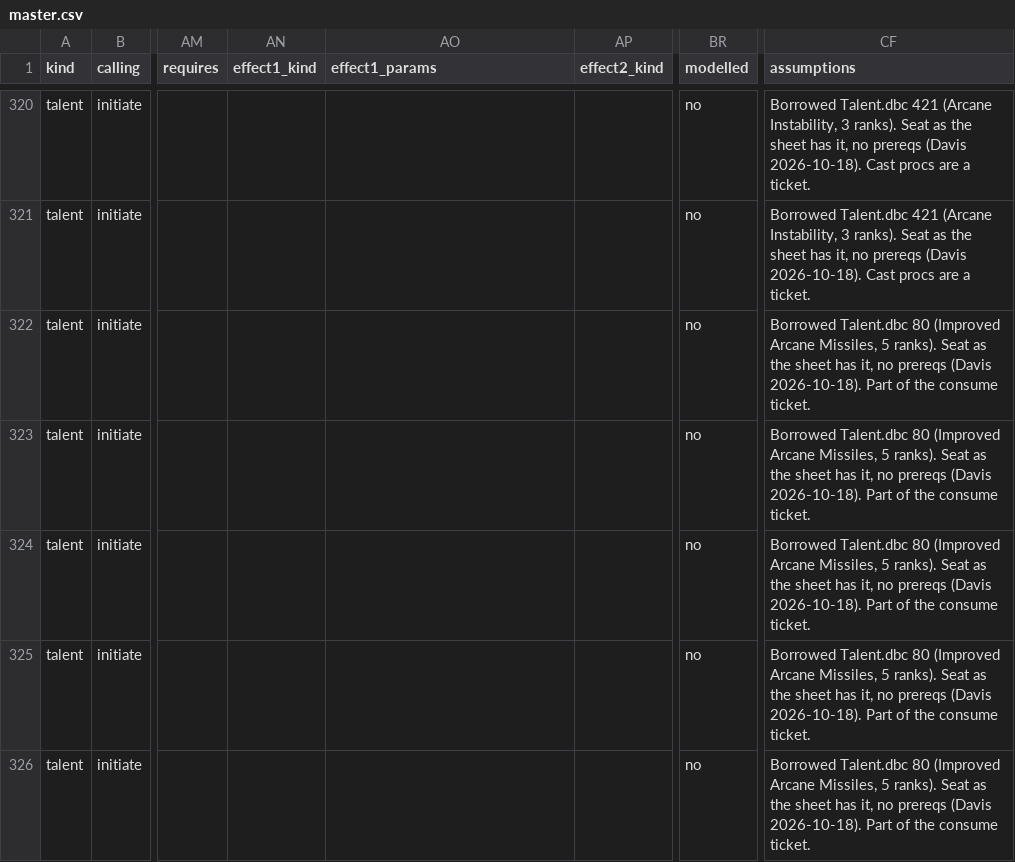
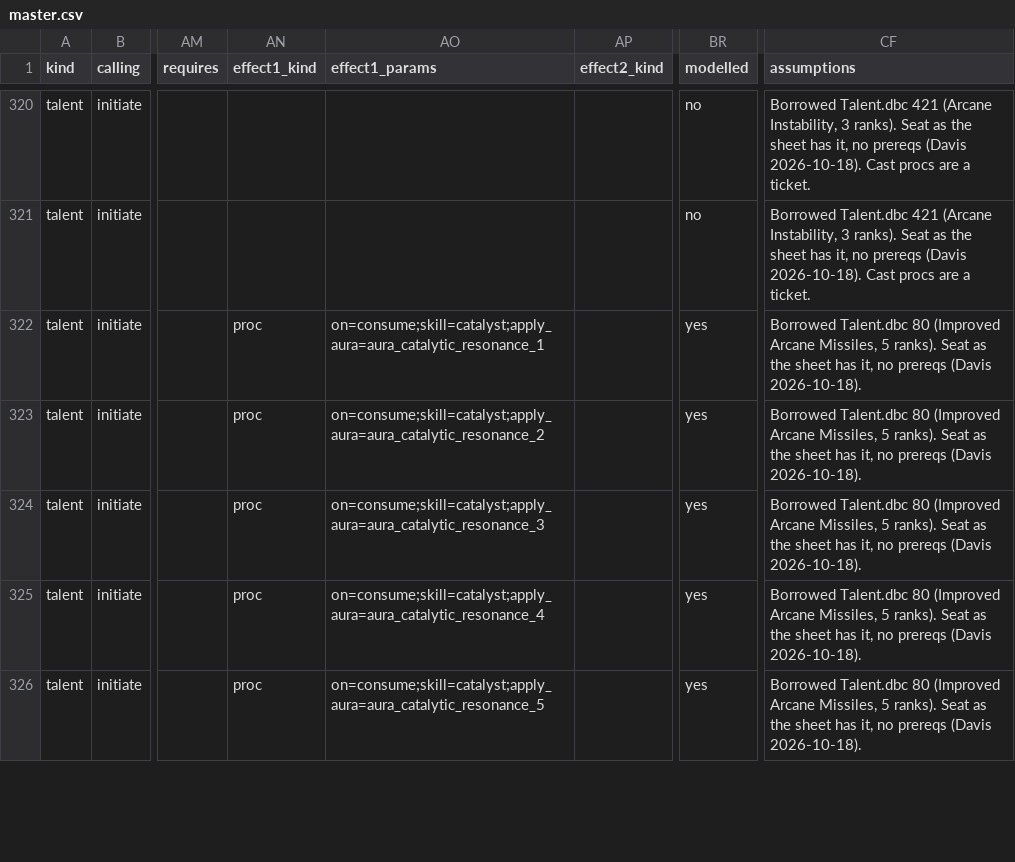
Before and after one commit to dmavs412/twilights-eve-wow, a CSV file: data/twilights-eve/master.csv, drawn as a sheet; only a part is shown, gaps mark what is left out; the diff covers the shown part only; the diff names each change by its address in the sheet, - before the commit and + after, or states it on an @@ line.

```diff
--- a/data/twilights-eve/master.csv
+++ b/data/twilights-eve/master.csv
-AN322:AN326 (effect1_kind): (empty)
+AN322:AN326 (effect1_kind): proc
-AO322 (effect1_params): (empty)
+AO322 (effect1_params): on=consume;skill=catalyst;apply_aura=aura_catalytic_resonance_1
-BR322:BR326 (modelled): no
+BR322:BR326 (modelled): yes
-CF322:CF326 (assumptions): …(Davis 2026-10-18). Part of the consume ticket.
+CF322:CF326 (assumptions): …(Davis 2026-10-18).
-AO323 (effect1_params): (empty)
+AO323 (effect1_params): on=consume;skill=catalyst;apply_aura=aura_catalytic_resonance_2
-AO324 (effect1_params): (empty)
+AO324 (effect1_params): on=consume;skill=catalyst;apply_aura=aura_catalytic_resonance_3
-AO325 (effect1_params): (empty)
+AO325 (effect1_params): on=consume;skill=catalyst;apply_aura=aura_catalytic_resonance_4
-AO326 (effect1_params): (empty)
+AO326 (effect1_params): on=consume;skill=catalyst;apply_aura=aura_catalytic_resonance_5
```
Also changed, not shown: 5 added rows and 26 edited cells elsewhere in this file, 12 other files.
